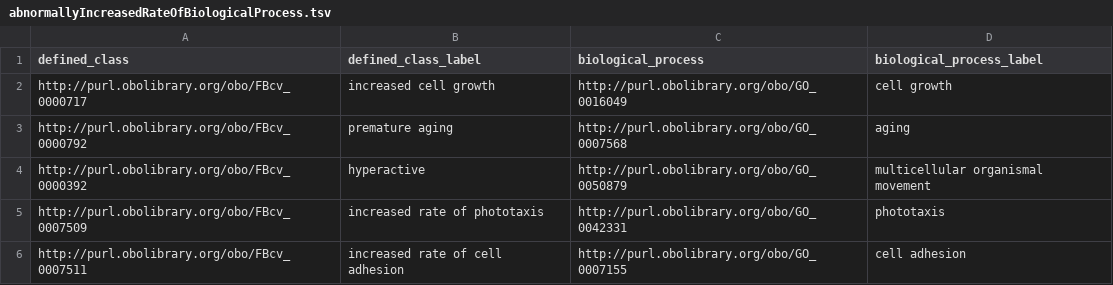
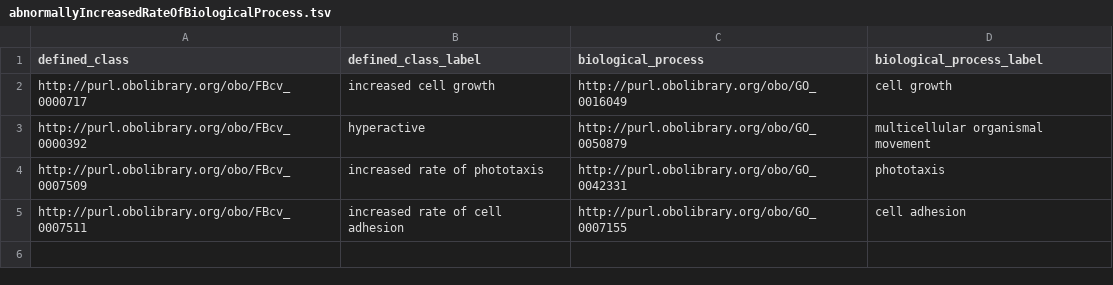
Before and after one commit to FlyBase/drosophila-phenotype-ontology, a TSV file: src/patterns/data/default/abnormallyIncreasedRateOfBiologicalProcess.tsv, drawn as a sheet.

Commit message:
move aging phenotypes to continuous process patterns

```diff
--- a/src/patterns/data/default/abnormallyIncreasedRateOfBiologicalProcess.tsv
+++ b/src/patterns/data/default/abnormallyIncreasedRateOfBiologicalProcess.tsv
@@ -2,3 +2,2 @@ defined_class	defined_class_label	biological_process	biological_process_label
 http://purl.obolibrary.org/obo/FBcv_0000717	increased cell growth	http://purl.obolibrary.org/obo/GO_0016049	cell growth
-http://purl.obolibrary.org/obo/FBcv_0000792	premature aging	http://purl.obolibrary.org/obo/GO_0007568	aging
 http://purl.obolibrary.org/obo/FBcv_0000392	hyperactive	http://purl.obolibrary.org/obo/GO_0050879	multicellular organismal movement
```
Also changed, not shown: src/patterns/data/default/abnormallyDecreasedRateOfBiologicalProcess.tsv, 3 other files.
